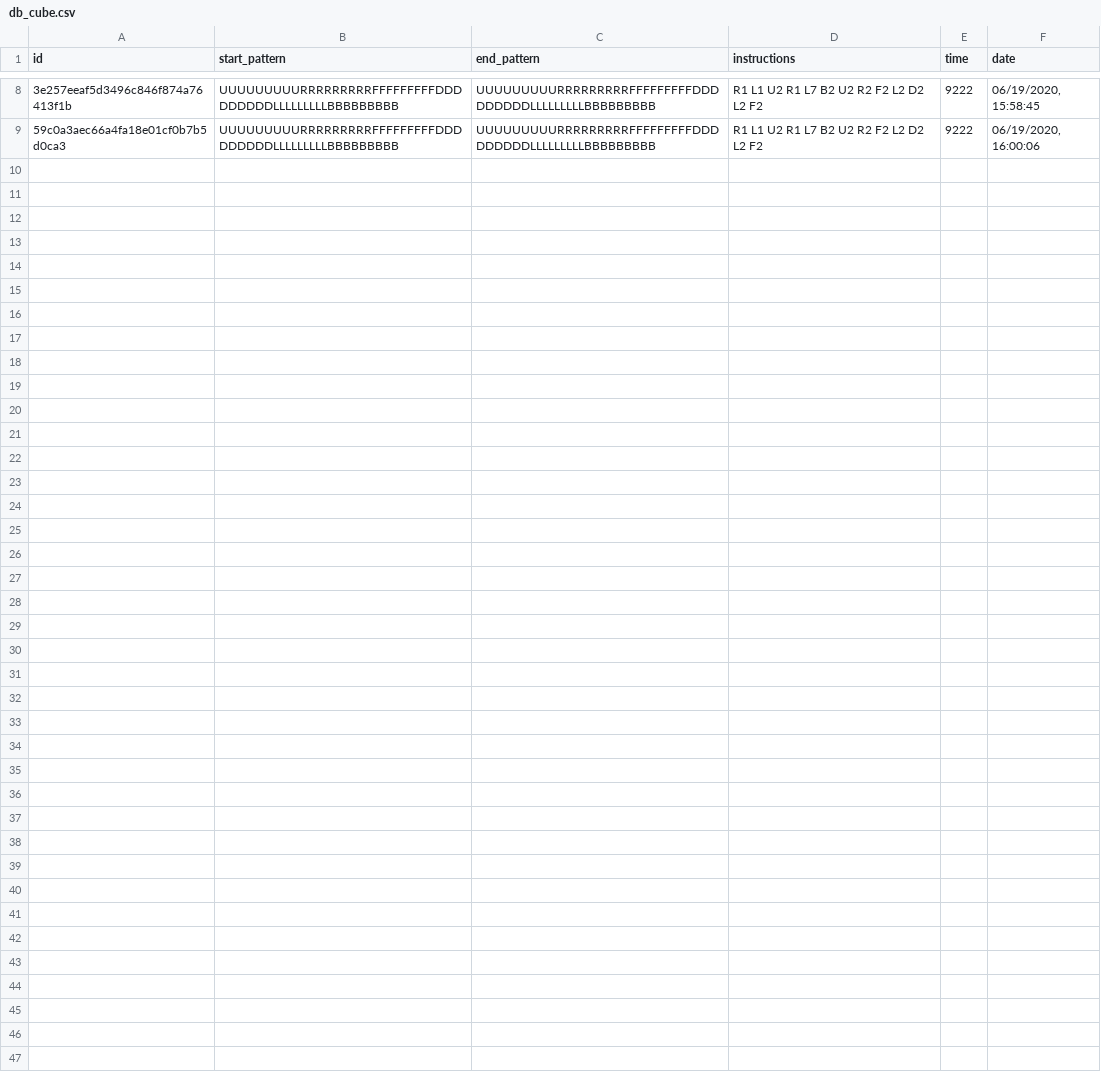
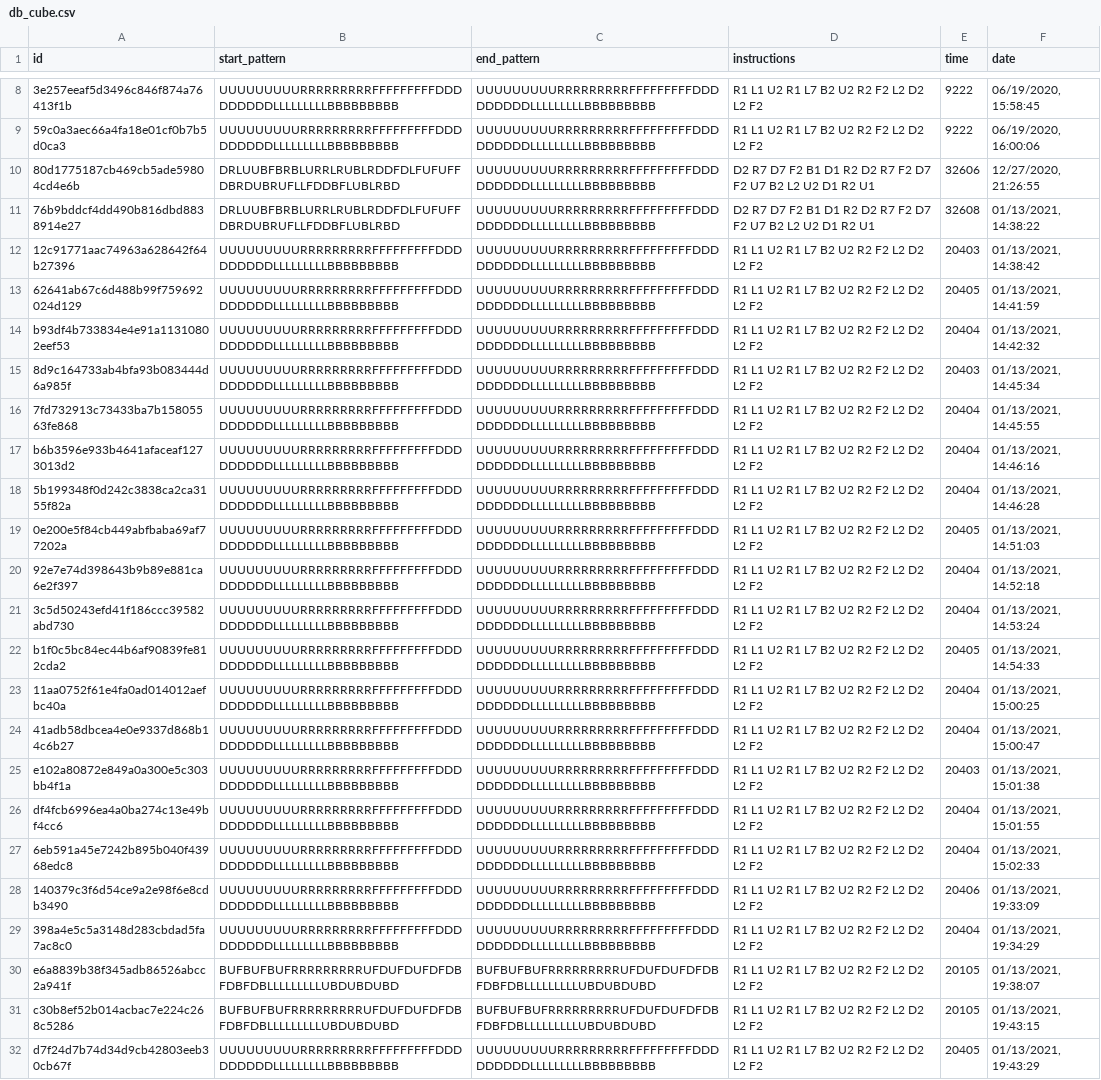
Before and after one commit to HubertJan/morven_cube_server, a CSV file: db_cube.csv, drawn as a sheet; only a part is shown, gaps mark what is left out; the diff names each change by its address in the sheet, - before the commit and + after, or states it on an @@ line.

```diff
--- a/db_cube.csv
+++ b/db_cube.csv
+row 10: 80d1775187cb469cb5ade59804cd4e6b | DRLUUBFBRBLURRLRUBLRDDFDLFUFUFFDBRDUBRUFLLFDDBFLUBLRBD | UUUUUUUUURRRRRRRRRFFFFFFFFFDDDDDDDDDLLLLLLLLLBBBBBBBBB | D2 R7 D7 F2 B1 D1 R2 D2 R7 F2 D7 F2 U7 B2 L2 U2 D1 R2 U1 | 32606 | 12/27/2020, 21:26:55
+row 11: 76b9bddcf4dd490b816dbd8838914e27 | DRLUUBFBRBLURRLRUBLRDDFDLFUFUFFDBRDUBRUFLLFDDBFLUBLRBD | UUUUUUUUURRRRRRRRRFFFFFFFFFDDDDDDDDDLLLLLLLLLBBBBBBBBB | D2 R7 D7 F2 B1 D1 R2 D2 R7 F2 D7 F2 U7 B2 L2 U2 D1 R2 U1 | 32608 | 01/13/2021, 14:38:22
+row 12: 12c91771aac74963a628642f64b27396 | UUUUUUUUURRRRRRRRRFFFFFFFFFDDDDDDDDDLLLLLLLLLBBBBBBBBB | UUUUUUUUURRRRRRRRRFFFFFFFFFDDDDDDDDDLLLLLLLLLBBBBBBBBB | R1 L1 U2 R1 L7 B2 U2 R2 F2 L2 D2 L2 F2 | 20403 | 01/13/2021, 14:38:42
+row 13: 62641ab67c6d488b99f759692024d129 | UUUUUUUUURRRRRRRRRFFFFFFFFFDDDDDDDDDLLLLLLLLLBBBBBBBBB | UUUUUUUUURRRRRRRRRFFFFFFFFFDDDDDDDDDLLLLLLLLLBBBBBBBBB | R1 L1 U2 R1 L7 B2 U2 R2 F2 L2 D2 L2 F2 | 20405 | 01/13/2021, 14:41:59
+row 14: b93df4b733834e4e91a11310802eef53 | UUUUUUUUURRRRRRRRRFFFFFFFFFDDDDDDDDDLLLLLLLLLBBBBBBBBB | UUUUUUUUURRRRRRRRRFFFFFFFFFDDDDDDDDDLLLLLLLLLBBBBBBBBB | R1 L1 U2 R1 L7 B2 U2 R2 F2 L2 D2 L2 F2 | 20404 | 01/13/2021, 14:42:32
+row 15: 8d9c164733ab4bfa93b083444d6a985f | UUUUUUUUURRRRRRRRRFFFFFFFFFDDDDDDDDDLLLLLLLLLBBBBBBBBB | UUUUUUUUURRRRRRRRRFFFFFFFFFDDDDDDDDDLLLLLLLLLBBBBBBBBB | R1 L1 U2 R1 L7 B2 U2 R2 F2 L2 D2 L2 F2 | 20403 | 01/13/2021, 14:45:34
+row 16: 7fd732913c73433ba7b15805563fe868 | UUUUUUUUURRRRRRRRRFFFFFFFFFDDDDDDDDDLLLLLLLLLBBBBBBBBB | UUUUUUUUURRRRRRRRRFFFFFFFFFDDDDDDDDDLLLLLLLLLBBBBBBBBB | R1 L1 U2 R1 L7 B2 U2 R2 F2 L2 D2 L2 F2 | 20404 | 01/13/2021, 14:45:55
+row 17: b6b3596e933b4641afaceaf1273013d2 | UUUUUUUUURRRRRRRRRFFFFFFFFFDDDDDDDDDLLLLLLLLLBBBBBBBBB | UUUUUUUUURRRRRRRRRFFFFFFFFFDDDDDDDDDLLLLLLLLLBBBBBBBBB | R1 L1 U2 R1 L7 B2 U2 R2 F2 L2 D2 L2 F2 | 20404 | 01/13/2021, 14:46:16
+row 18: 5b199348f0d242c3838ca2ca3155f82a | UUUUUUUUURRRRRRRRRFFFFFFFFFDDDDDDDDDLLLLLLLLLBBBBBBBBB | UUUUUUUUURRRRRRRRRFFFFFFFFFDDDDDDDDDLLLLLLLLLBBBBBBBBB | R1 L1 U2 R1 L7 B2 U2 R2 F2 L2 D2 L2 F2 | 20404 | 01/13/2021, 14:46:28
+row 19: 0e200e5f84cb449abfbaba69af77202a | UUUUUUUUURRRRRRRRRFFFFFFFFFDDDDDDDDDLLLLLLLLLBBBBBBBBB | UUUUUUUUURRRRRRRRRFFFFFFFFFDDDDDDDDDLLLLLLLLLBBBBBBBBB | R1 L1 U2 R1 L7 B2 U2 R2 F2 L2 D2 L2 F2 | 20405 | 01/13/2021, 14:51:03
+row 20: 92e7e74d398643b9b89e881ca6e2f397 | UUUUUUUUURRRRRRRRRFFFFFFFFFDDDDDDDDDLLLLLLLLLBBBBBBBBB | UUUUUUUUURRRRRRRRRFFFFFFFFFDDDDDDDDDLLLLLLLLLBBBBBBBBB | R1 L1 U2 R1 L7 B2 U2 R2 F2 L2 D2 L2 F2 | 20404 | 01/13/2021, 14:52:18
+row 21: 3c5d50243efd41f186ccc39582abd730 | UUUUUUUUURRRRRRRRRFFFFFFFFFDDDDDDDDDLLLLLLLLLBBBBBBBBB | UUUUUUUUURRRRRRRRRFFFFFFFFFDDDDDDDDDLLLLLLLLLBBBBBBBBB | R1 L1 U2 R1 L7 B2 U2 R2 F2 L2 D2 L2 F2 | 20404 | 01/13/2021, 14:53:24
+row 22: b1f0c5bc84ec44b6af90839fe812cda2 | UUUUUUUUURRRRRRRRRFFFFFFFFFDDDDDDDDDLLLLLLLLLBBBBBBBBB | UUUUUUUUURRRRRRRRRFFFFFFFFFDDDDDDDDDLLLLLLLLLBBBBBBBBB | R1 L1 U2 R1 L7 B2 U2 R2 F2 L2 D2 L2 F2 | 20405 | 01/13/2021, 14:54:33
+row 23: 11aa0752f61e4fa0ad014012aefbc40a | UUUUUUUUURRRRRRRRRFFFFFFFFFDDDDDDDDDLLLLLLLLLBBBBBBBBB | UUUUUUUUURRRRRRRRRFFFFFFFFFDDDDDDDDDLLLLLLLLLBBBBBBBBB | R1 L1 U2 R1 L7 B2 U2 R2 F2 L2 D2 L2 F2 | 20404 | 01/13/2021, 15:00:25
+row 24: 41adb58dbcea4e0e9337d868b14c6b27 | UUUUUUUUURRRRRRRRRFFFFFFFFFDDDDDDDDDLLLLLLLLLBBBBBBBBB | UUUUUUUUURRRRRRRRRFFFFFFFFFDDDDDDDDDLLLLLLLLLBBBBBBBBB | R1 L1 U2 R1 L7 B2 U2 R2 F2 L2 D2 L2 F2 | 20404 | 01/13/2021, 15:00:47
+row 25: e102a80872e849a0a300e5c303bb4f1a | UUUUUUUUURRRRRRRRRFFFFFFFFFDDDDDDDDDLLLLLLLLLBBBBBBBBB | UUUUUUUUURRRRRRRRRFFFFFFFFFDDDDDDDDDLLLLLLLLLBBBBBBBBB | R1 L1 U2 R1 L7 B2 U2 R2 F2 L2 D2 L2 F2 | 20403 | 01/13/2021, 15:01:38
+row 26: df4fcb6996ea4a0ba274c13e49bf4cc6 | UUUUUUUUURRRRRRRRRFFFFFFFFFDDDDDDDDDLLLLLLLLLBBBBBBBBB | UUUUUUUUURRRRRRRRRFFFFFFFFFDDDDDDDDDLLLLLLLLLBBBBBBBBB | R1 L1 U2 R1 L7 B2 U2 R2 F2 L2 D2 L2 F2 | 20404 | 01/13/2021, 15:01:55
+row 27: 6eb591a45e7242b895b040f43968edc8 | UUUUUUUUURRRRRRRRRFFFFFFFFFDDDDDDDDDLLLLLLLLLBBBBBBBBB | UUUUUUUUURRRRRRRRRFFFFFFFFFDDDDDDDDDLLLLLLLLLBBBBBBBBB | R1 L1 U2 R1 L7 B2 U2 R2 F2 L2 D2 L2 F2 | 20404 | 01/13/2021, 15:02:33
+row 28: 140379c3f6d54ce9a2e98f6e8cdb3490 | UUUUUUUUURRRRRRRRRFFFFFFFFFDDDDDDDDDLLLLLLLLLBBBBBBBBB | UUUUUUUUURRRRRRRRRFFFFFFFFFDDDDDDDDDLLLLLLLLLBBBBBBBBB | R1 L1 U2 R1 L7 B2 U2 R2 F2 L2 D2 L2 F2 | 20406 | 01/13/2021, 19:33:09
+row 29: 398a4e5c5a3148d283cbdad5fa7ac8c0 | UUUUUUUUURRRRRRRRRFFFFFFFFFDDDDDDDDDLLLLLLLLLBBBBBBBBB | UUUUUUUUURRRRRRRRRFFFFFFFFFDDDDDDDDDLLLLLLLLLBBBBBBBBB | R1 L1 U2 R1 L7 B2 U2 R2 F2 L2 D2 L2 F2 | 20404 | 01/13/2021, 19:34:29
+row 30: e6a8839b38f345adb86526abcc2a941f | BUFBUFBUFRRRRRRRRRUFDUFDUFDFDBFDBFDBLLLLLLLLLUBDUBDUBD | BUFBUFBUFRRRRRRRRRUFDUFDUFDFDBFDBFDBLLLLLLLLLUBDUBDUBD | R1 L1 U2 R1 L7 B2 U2 R2 F2 L2 D2 L2 F2 | 20105 | 01/13/2021, 19:38:07
+row 31: c30b8ef52b014acbac7e224c268c5286 | BUFBUFBUFRRRRRRRRRUFDUFDUFDFDBFDBFDBLLLLLLLLLUBDUBDUBD | BUFBUFBUFRRRRRRRRRUFDUFDUFDFDBFDBFDBLLLLLLLLLUBDUBDUBD | R1 L1 U2 R1 L7 B2 U2 R2 F2 L2 D2 L2 F2 | 20105 | 01/13/2021, 19:43:15
+row 32: d7f24d7b74d34d9cb42803eeb30cb67f | UUUUUUUUURRRRRRRRRFFFFFFFFFDDDDDDDDDLLLLLLLLLBBBBBBBBB | UUUUUUUUURRRRRRRRRFFFFFFFFFDDDDDDDDDLLLLLLLLLBBBBBBBBB | R1 L1 U2 R1 L7 B2 U2 R2 F2 L2 D2 L2 F2 | 20405 | 01/13/2021, 19:43:29
```
Also changed, not shown: 2 other files.
